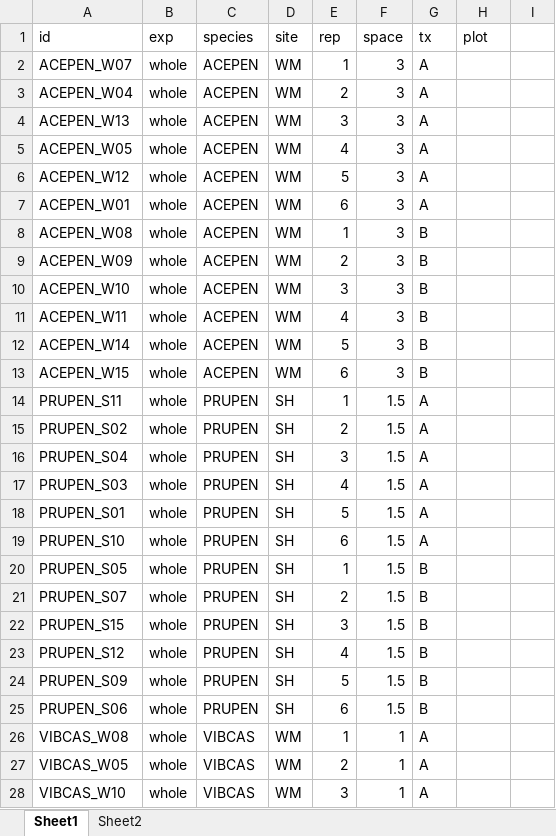
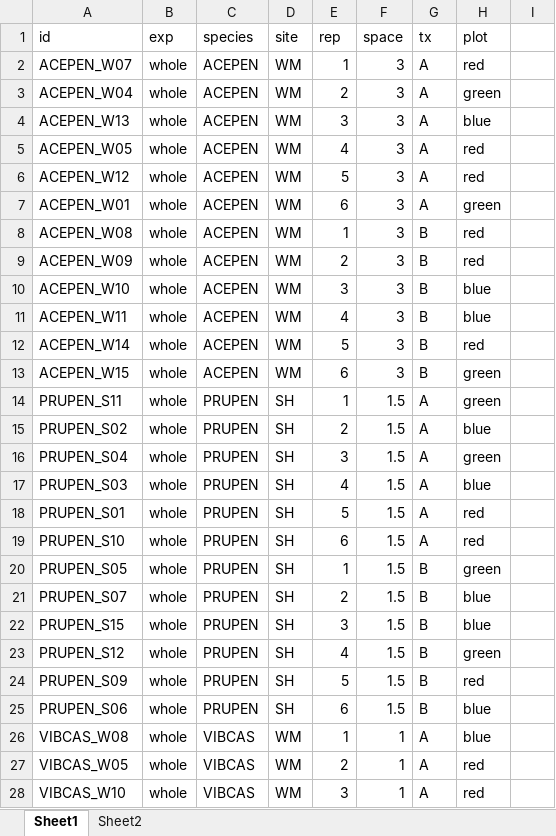
Before and after one commit to cchambe12/freezingexperiment, an Excel workbook: planting/freezing_planting.xlsx, sheet Sheet1, drawn as a sheet; only a part is shown; values as stored, in another font and other column widths than the file's, no borders; the diff covers the shown part only; the diff names each change by its address in the sheet, - before the commit and + after, or states it on an @@ line.

```diff
--- a/planting/freezing_planting.xlsx (sheet Sheet1)
+++ b/planting/freezing_planting.xlsx (sheet Sheet1)
-H2 (plot): (empty)
+H2 (plot): red
-H3 (plot): (empty)
+H3 (plot): green
-H4 (plot): (empty)
+H4 (plot): blue
-H5:H6 (plot): (empty)
+H5:H6 (plot): red
-H7 (plot): (empty)
+H7 (plot): green
-H8:H9 (plot): (empty)
+H8:H9 (plot): red
-H10:H11 (plot): (empty)
+H10:H11 (plot): blue
-H12 (plot): (empty)
+H12 (plot): red
-H13:H14 (plot): (empty)
+H13:H14 (plot): green
-H15 (plot): (empty)
+H15 (plot): blue
-H16 (plot): (empty)
+H16 (plot): green
-H17 (plot): (empty)
+H17 (plot): blue
-H18:H19 (plot): (empty)
+H18:H19 (plot): red
-H20 (plot): (empty)
+H20 (plot): green
-H21:H22 (plot): (empty)
+H21:H22 (plot): blue
-H23 (plot): (empty)
+H23 (plot): green
-H24 (plot): (empty)
+H24 (plot): red
-H25:H26 (plot): (empty)
+H25:H26 (plot): blue
-H27:H28 (plot): (empty)
+H27:H28 (plot): red
```
Also changed, not shown: 119 edited cells elsewhere in this sheet, data/freezing_plotting.xlsx.
